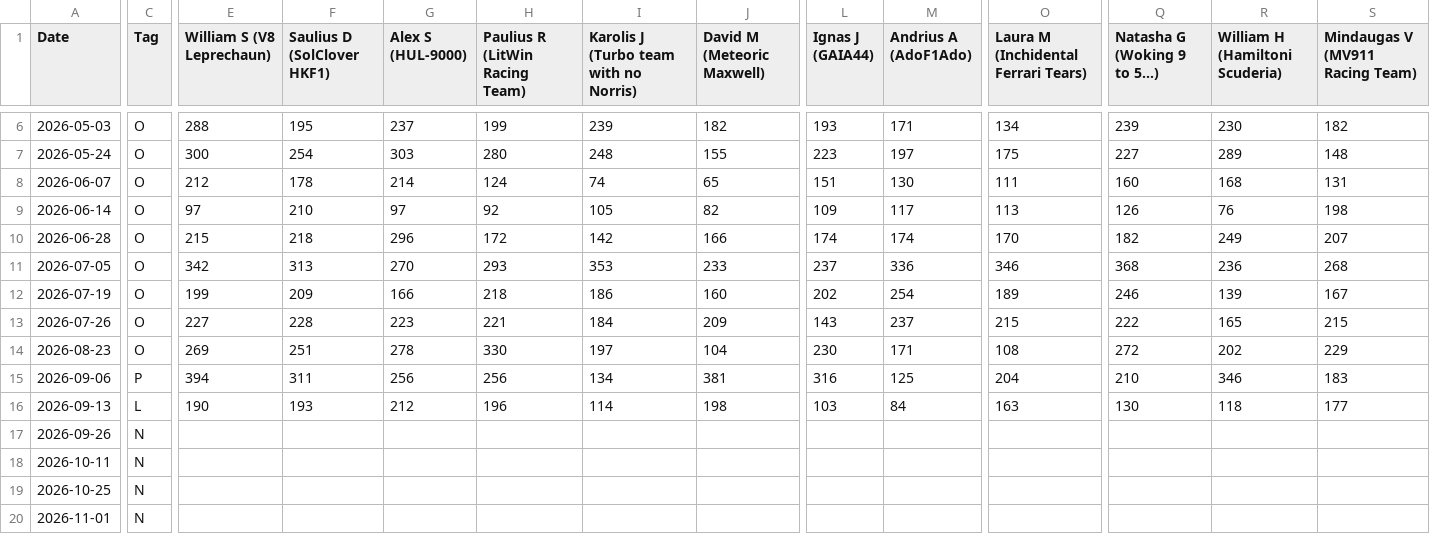
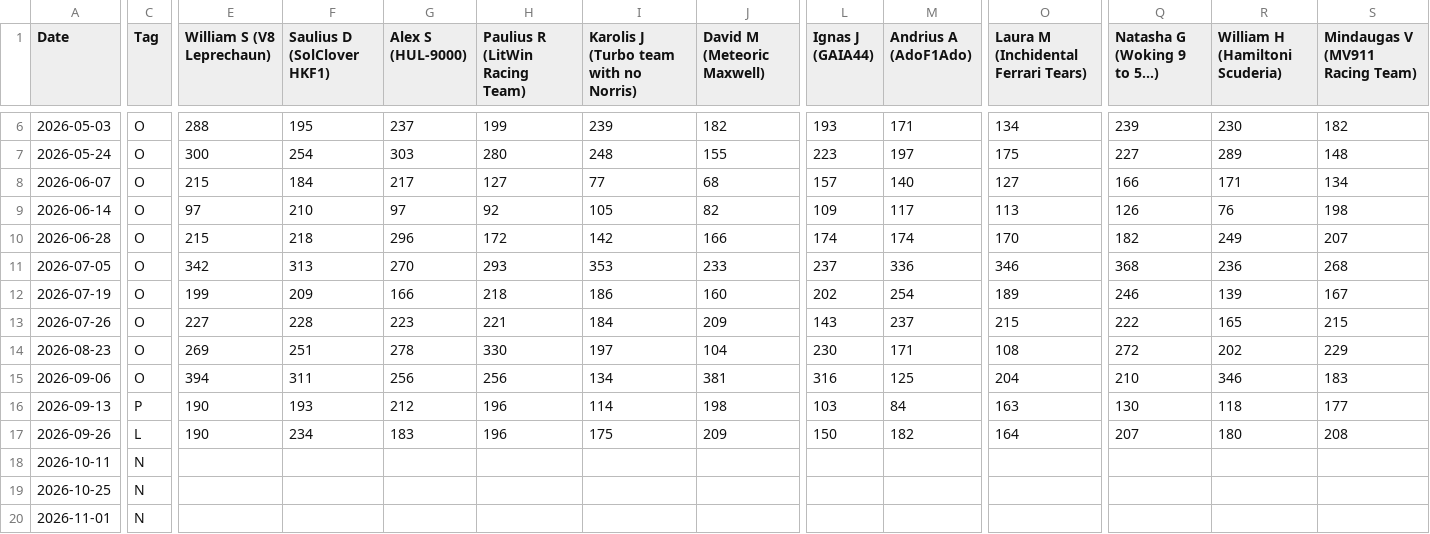
Before and after one commit to SolClover/Global-F1-Battle-2026, a CSV file: data/League_results.csv, drawn as a sheet; only a part is shown, gaps mark what is left out; the diff covers the shown part only; the diff names each change by its address in the sheet, - before the commit and + after, or states it on an @@ line.

Commit message:
update results

```diff
--- a/data/League_results.csv
+++ b/data/League_results.csv
-E8 (William S (V8 Leprechaun)): 212
+E8 (William S (V8 Leprechaun)): 215
-F8 (Saulius D (SolClover HKF1)): 178
+F8 (Saulius D (SolClover HKF1)): 184
-G8 (Alex S (HUL-9000)): 214
+G8 (Alex S (HUL-9000)): 217
-H8 (Paulius R (LitWin Racing Team)): 124
+H8 (Paulius R (LitWin Racing Team)): 127
-I8: 74
+I8: 77
-J8 (David M (Meteoric Maxwell)): 65
+J8 (David M (Meteoric Maxwell)): 68
-L8 (Ignas J (GAIA44)): 151
+L8 (Ignas J (GAIA44)): 157
-M8 (Andrius A (AdoF1Ado)): 130
+M8 (Andrius A (AdoF1Ado)): 140
-O8: 111
+O8: 127
-Q8 (Natasha G (Woking 9 to 5...)): 160
+Q8 (Natasha G (Woking 9 to 5...)): 166
-R8 (William H (Hamiltoni Scuderia)): 168
+R8 (William H (Hamiltoni Scuderia)): 171
-S8 (Mindaugas V (MV911 Racing Team)): 131
+S8 (Mindaugas V (MV911 Racing Team)): 134
-C15 (Tag): P
+C15 (Tag): O
-C16 (Tag): L
+C16 (Tag): P
-C17 (Tag): N
+C17 (Tag): L
-E17 (William S (V8 Leprechaun)): (empty)
+E17 (William S (V8 Leprechaun)): 190
-F17 (Saulius D (SolClover HKF1)): (empty)
+F17 (Saulius D (SolClover HKF1)): 234
-G17 (Alex S (HUL-9000)): (empty)
+G17 (Alex S (HUL-9000)): 183
-H17 (Paulius R (LitWin Racing Team)): (empty)
+H17 (Paulius R (LitWin Racing Team)): 196
-I17: (empty)
+I17: 175
-J17 (David M (Meteoric Maxwell)): (empty)
+J17 (David M (Meteoric Maxwell)): 209
-L17 (Ignas J (GAIA44)): (empty)
+L17 (Ignas J (GAIA44)): 150
-M17 (Andrius A (AdoF1Ado)): (empty)
+M17 (Andrius A (AdoF1Ado)): 182
-O17: (empty)
+O17: 164
-Q17 (Natasha G (Woking 9 to 5...)): (empty)
+Q17 (Natasha G (Woking 9 to 5...)): 207
-R17 (William H (Hamiltoni Scuderia)): (empty)
+R17 (William H (Hamiltoni Scuderia)): 180
-S17 (Mindaugas V (MV911 Racing Team)): (empty)
+S17 (Mindaugas V (MV911 Racing Team)): 208
```
Also changed, not shown: 4 edited cells elsewhere in this file, 1 other file.
